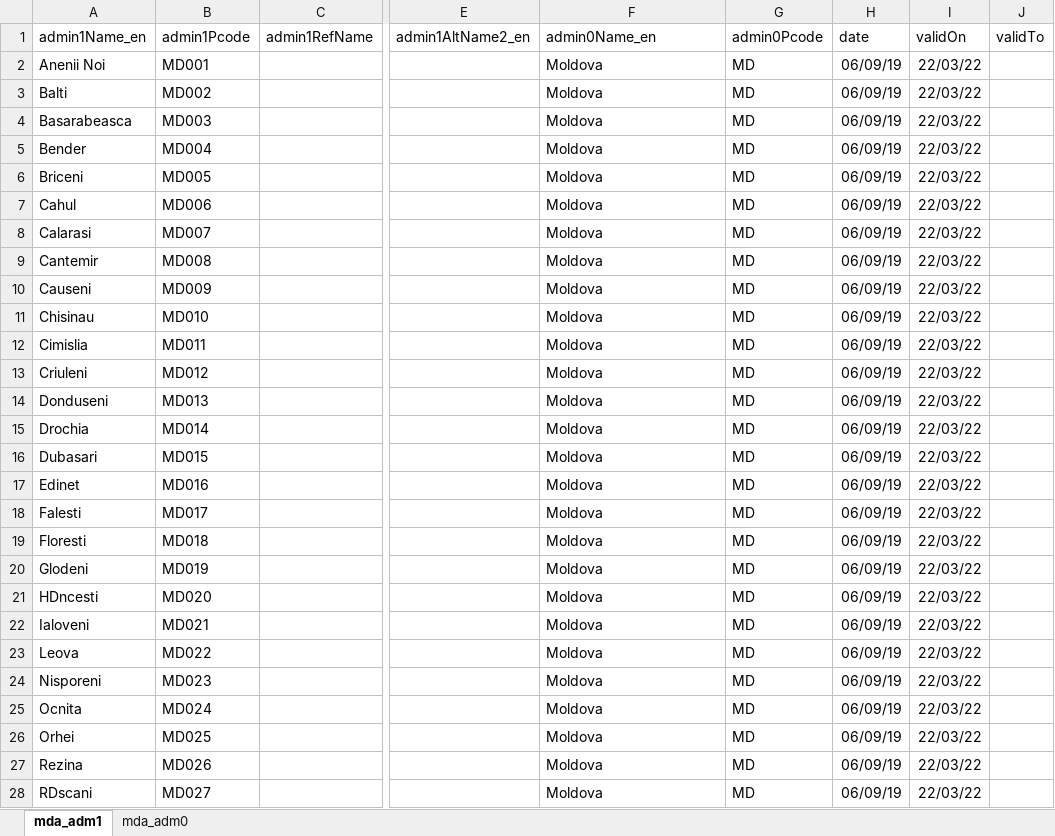
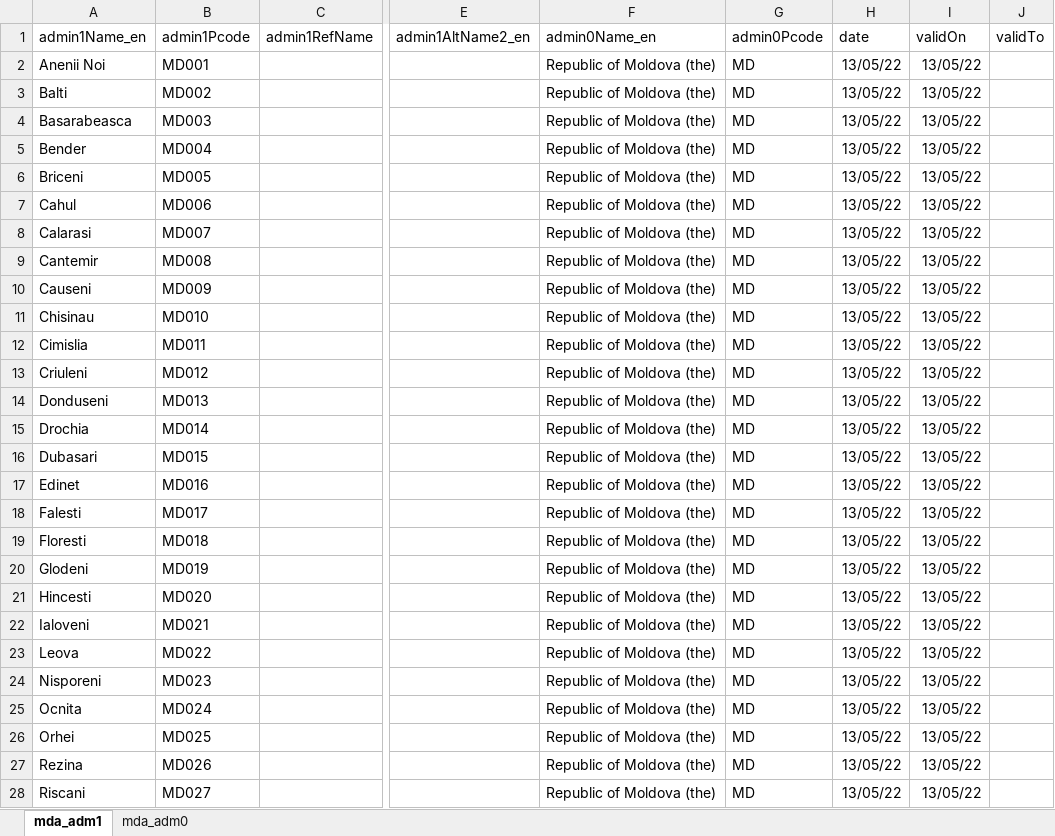
Before and after one commit to MDCIII/999999_1603_16, an Excel workbook: 999999/1603/45/16/xlsx/mda.xlsx, sheet mda_adm1, drawn as a sheet; only a part is shown, gaps mark what is left out; values as stored, in another font and other column widths than the file's, no borders; the diff covers the shown part only; the diff names each change by its address in the sheet, - before the commit and + after, or states it on an @@ line.

```diff
--- a/999999/1603/45/16/xlsx/mda.xlsx (sheet mda_adm1)
+++ b/999999/1603/45/16/xlsx/mda.xlsx (sheet mda_adm1)
-F2:F28 (admin0Name_en): Moldova
+F2:F28 (admin0Name_en): Republic of Moldova (the)
-H2:H28 (date): 06/09/19
+H2:H28 (date): 13/05/22
-I2:I28 (validOn): 22/03/22
+I2:I28 (validOn): 13/05/22
-A21 (admin1Name_en): HDncesti
+A21 (admin1Name_en): Hincesti
-A28 (admin1Name_en): RDscani
+A28 (admin1Name_en): Riscani
```
Also changed, not shown: 31 edited cells elsewhere in this sheet, sheet mda_adm0, 999999/1603/45/16/xlsx/hun.xlsx, 999999/1603/45/16/xlsx/svk.xlsx.
